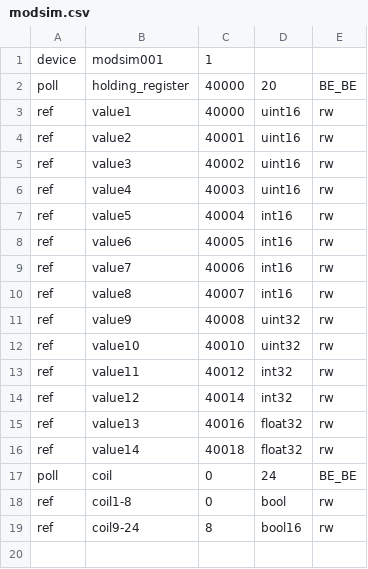
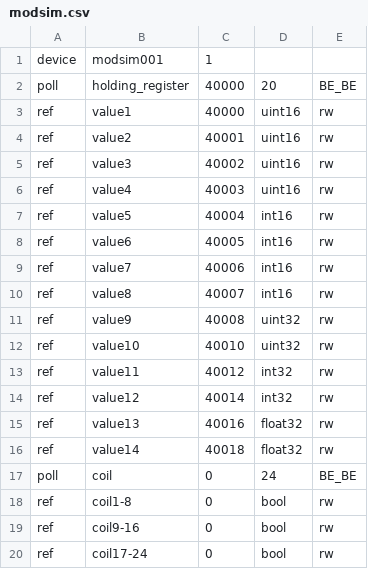
Before and after one commit to gavinying/modpoll, a CSV file: examples/modsim.csv, drawn as a sheet.

```diff
--- a/examples/modsim.csv
+++ b/examples/modsim.csv
@@ -18,2 +18,3 @@ poll,coil,0,24,BE_BE
 ref,coil1-8,0,bool,rw
-ref,coil9-24,8,bool16,rw
+ref,coil9-16,0,bool,rw
+ref,coil17-24,0,bool,rw
```
Also changed, not shown: examples/example.csv, 4 other files.
